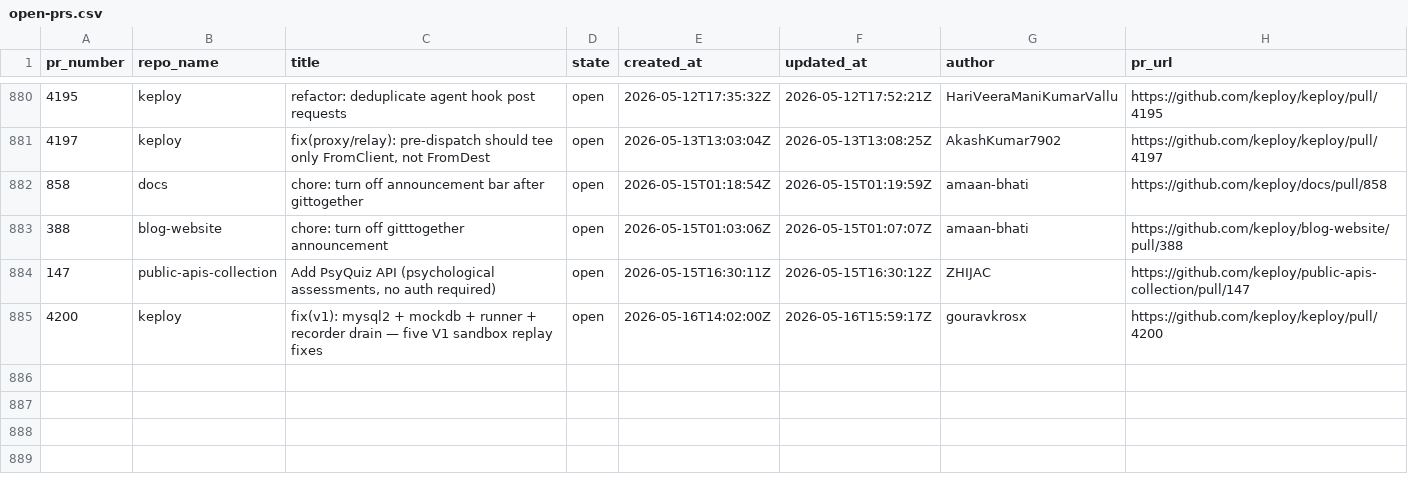
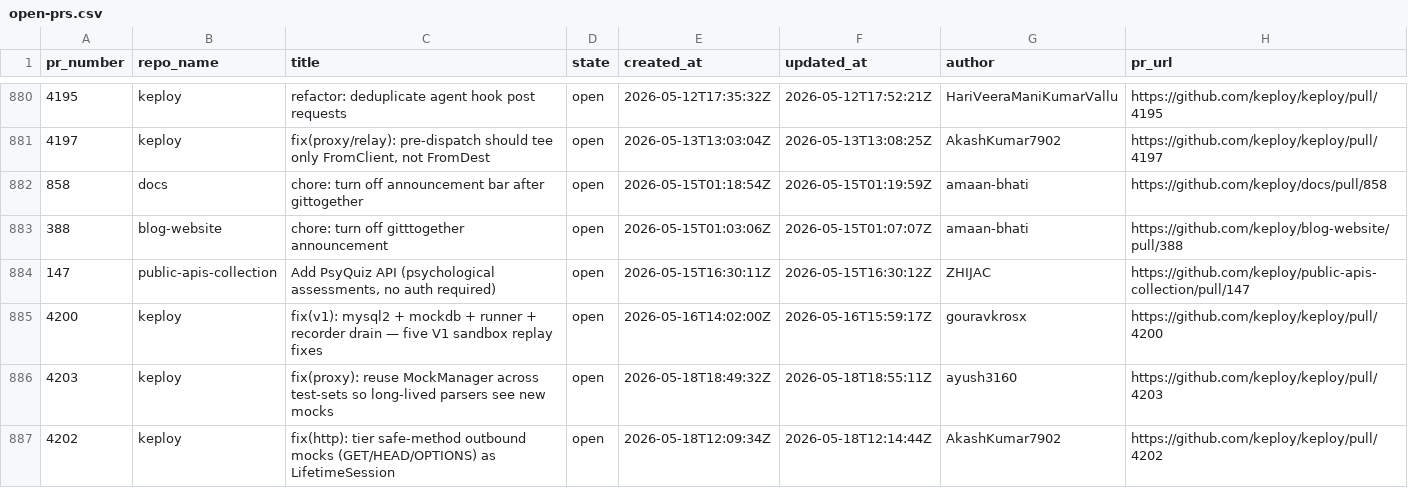
Before and after one commit to kirti763/keploy-flask-demo, a CSV file: data/open-prs.csv, drawn as a sheet; only a part is shown, gaps mark what is left out; the diff names each change by its address in the sheet, - before the commit and + after, or states it on an @@ line.

```diff
--- a/data/open-prs.csv
+++ b/data/open-prs.csv
+row 886: 4203 | keploy | fix(proxy): reuse MockManager across test-sets so long-lived parsers see new mocks | open | 2026-05-18T18:49:32Z | 2026-05-18T18:55:11Z | ayush3160 | https://github.com/keploy/keploy/pull/4203
+row 887: 4202 | keploy | fix(http): tier safe-method outbound mocks (GET/HEAD/OPTIONS) as LifetimeSession | open | 2026-05-18T12:09:34Z | 2026-05-18T12:14:44Z | AkashKumar7902 | https://github.com/keploy/keploy/pull/4202
```
Also changed, not shown: data/merged-prs.csv.
